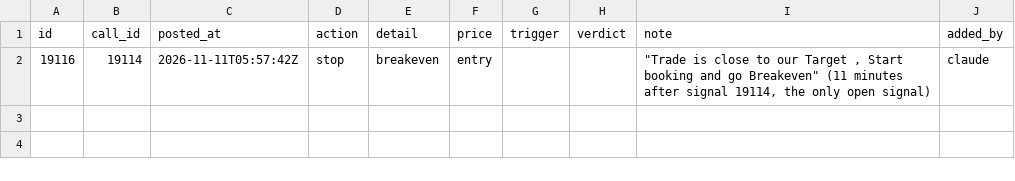
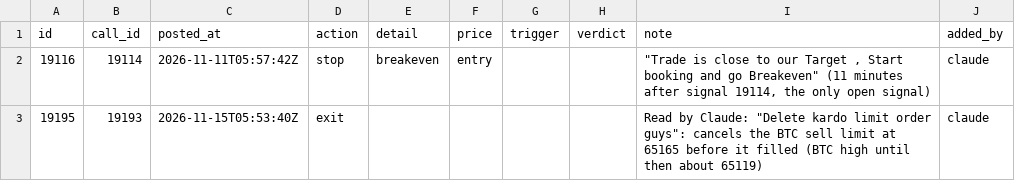
Before and after one commit to viruop/paper-arena, a CSV file: data/akash/claude_updates.csv, drawn as a sheet.

```diff
--- a/data/akash/claude_updates.csv
+++ b/data/akash/claude_updates.csv
@@ -2 +2,2 @@ id,call_id,posted_at,action,detail,price,trigger,verdict,note,added_by
 19116,19114,2026-11-11T05:57:42Z,stop,breakeven,entry,,,"""Trade is close to our Target , Start booking and go Breakeven"" (11 minutes after signal 19114, the only open signal)",claude
+19195,19193,2026-11-15T05:53:40Z,exit,,,,,"Read by Claude: ""Delete kardo limit order guys"": cancels the BTC sell limit at 65165 before it filled (BTC high until then about 65119)",claude
```
Also changed, not shown: data/akash/call_corrections.csv, data/akash/claude_reviewed.csv.
